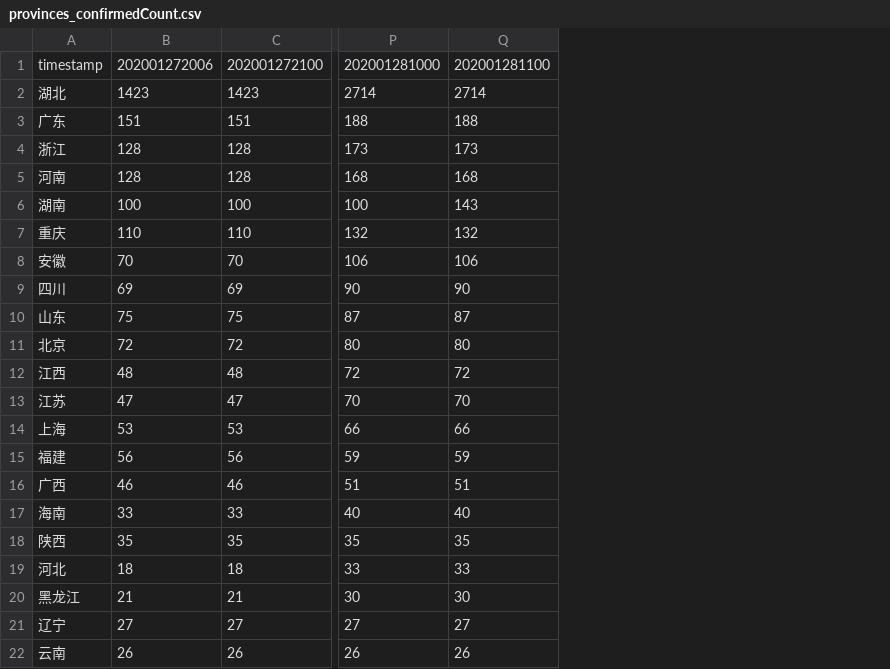
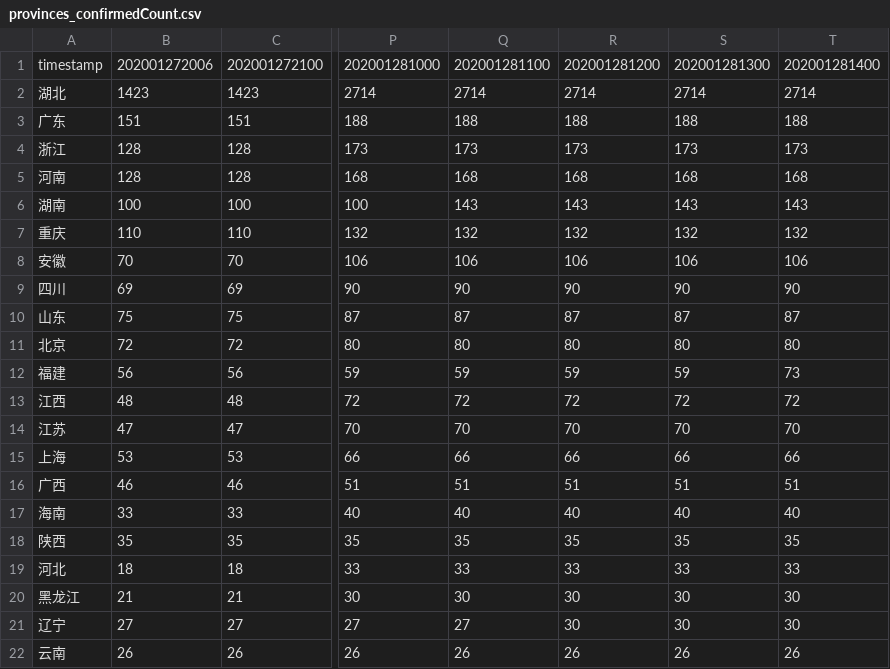
Before and after one commit to qhjqhj00/ConV2020, a CSV file: res/provinces_confirmedCount.csv, drawn as a sheet; only a part is shown, gaps mark what is left out; the diff names each change by its address in the sheet, - before the commit and + after, or states it on an @@ line.

```diff
--- a/res/provinces_confirmedCount.csv
+++ b/res/provinces_confirmedCount.csv
+column R, rows 1-11: 202001281200 | 2714 | 188 | 173 | 168 | 143 | 132 | 106 | 90 | 87 | 80; rows 13-22: 72 | 70 | 66 | 51 | 40 | 35 | 33 | 30 | 30 | 26
+column S, rows 1-11: 202001281300 | 2714 | 188 | 173 | 168 | 143 | 132 | 106 | 90 | 87 | 80; rows 13-22: 72 | 70 | 66 | 51 | 40 | 35 | 33 | 30 | 30 | 26
+column T, rows 1-11: 202001281400 | 2714 | 188 | 173 | 168 | 143 | 132 | 106 | 90 | 87 | 80; rows 13-22: 72 | 70 | 66 | 51 | 40 | 35 | 33 | 30 | 30 | 26
@@ row 15 moved to row 12: 福建 @@
```
Also changed, not shown: res/cities_confirmedCount.csv, res/cities_curedCount.csv, 6 other files.
